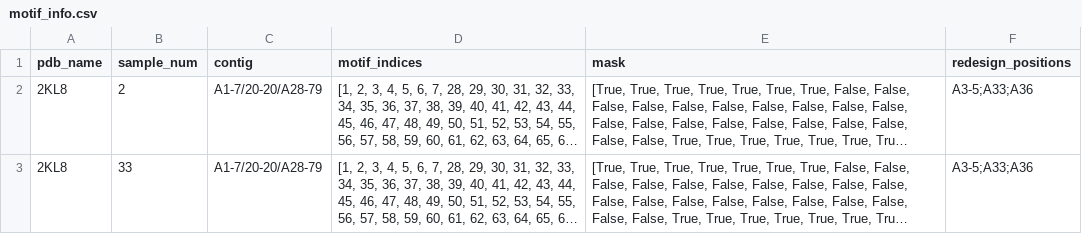
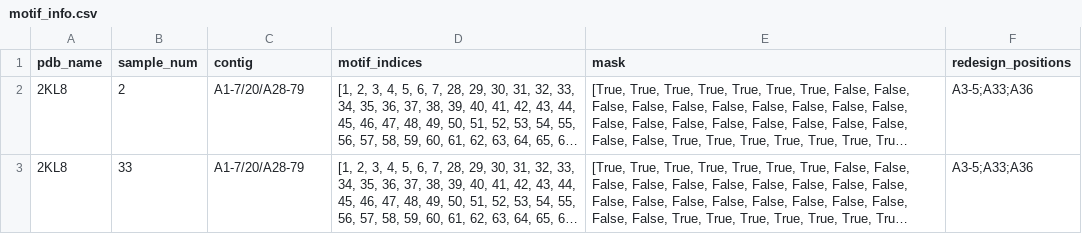
Before and after one commit to Immortals-33/Scaffold-Lab, a CSV file: demo/motif_scaffolding/motif_info.csv, drawn as a sheet; long unchanged cells end in …; the diff names each change by its address in the sheet, - before the commit and + after, or states it on an @@ line.

Commit message:
:art: Refactor motif input to more readable version

```diff
--- a/demo/motif_scaffolding/motif_info.csv
+++ b/demo/motif_scaffolding/motif_info.csv
-C2:C3 (contig): A1-7/20-20/A28-79
+C2:C3 (contig): A1-7/20/A28-79
```
Also changed, not shown: 2 other files.
